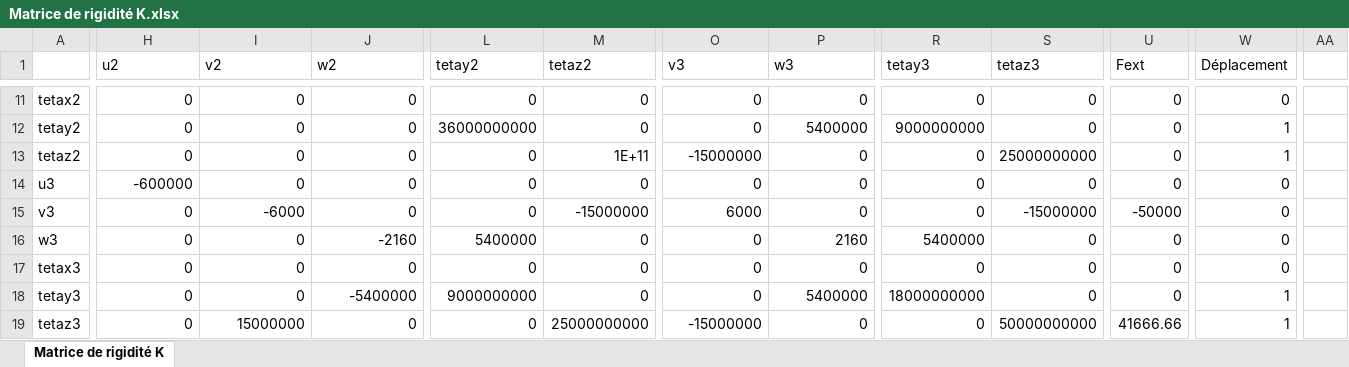
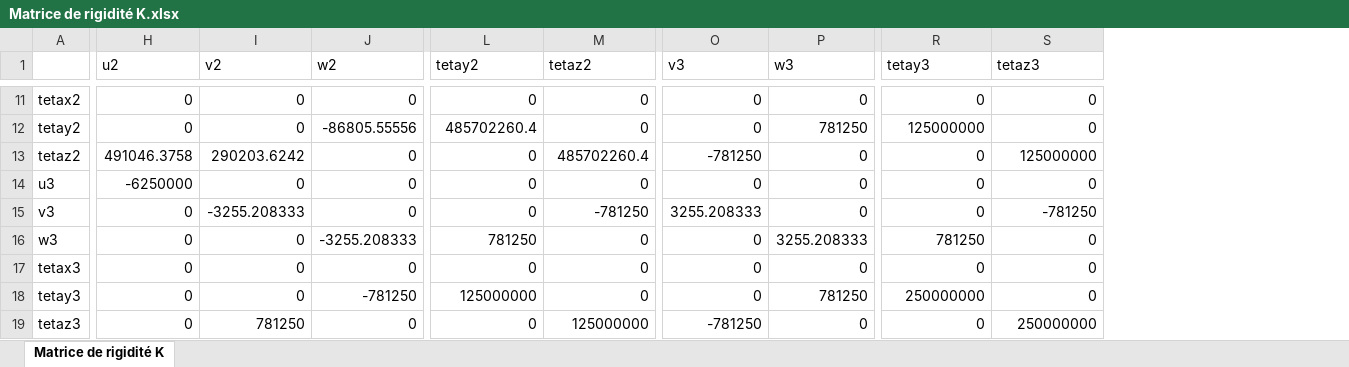
Before and after one commit to AnthonyPrst/ourocode, an Excel workbook: Matrice de rigidité K.xlsx, sheet Matrice de rigidité K, drawn as a sheet; only a part is shown, gaps mark what is left out; values as stored, in another font and other column widths than the file's, no cell formats; charts and pictures not drawn; the diff covers the shown part only; the diff names each change by its address in the sheet, - before the commit and + after, or states it on an @@ line.

```diff
--- a/Matrice de rigidité K.xlsx (sheet Matrice de rigidité K)
+++ b/Matrice de rigidité K.xlsx (sheet Matrice de rigidité K)
-column U (Fext), rows 11-19: 0 | 0 | 0 | 0 | -50000 | 0 | 0 | 0 | 41666.66
-column W (Déplacement), rows 11-19: 0 | 1 | 1 | 0 | 0 | 0 | 0 | 1 | 1
-column AA, empty
-J12 (w2): 0
+J12 (w2): -86805.55556
-L12 (tetay2): 36000000000
+L12 (tetay2): 485702260.4
-P12 (w3): 5400000
+P12 (w3): 781250
-R12 (tetay3): 9000000000
+R12 (tetay3): 125000000
-H13 (u2): 0
+H13 (u2): 491046.3758
-I13 (v2): 0
+I13 (v2): 290203.6242
-M13 (tetaz2): 1E+11
+M13 (tetaz2): 485702260.4
-O13 (v3): -15000000
+O13 (v3): -781250
-S13 (tetaz3): 25000000000
+S13 (tetaz3): 125000000
-H14 (u2): -600000
+H14 (u2): -6250000
-I15 (v2): -6000
+I15 (v2): -3255.208333
-M15 (tetaz2): -15000000
+M15 (tetaz2): -781250
-O15 (v3): 6000
+O15 (v3): 3255.208333
-S15 (tetaz3): -15000000
+S15 (tetaz3): -781250
-J16 (w2): -2160
+J16 (w2): -3255.208333
-L16 (tetay2): 5400000
+L16 (tetay2): 781250
-P16 (w3): 2160
+P16 (w3): 3255.208333
-R16 (tetay3): 5400000
+R16 (tetay3): 781250
-J18 (w2): -5400000
+J18 (w2): -781250
-L18 (tetay2): 9000000000
+L18 (tetay2): 125000000
-P18 (w3): 5400000
+P18 (w3): 781250
-R18 (tetay3): 18000000000
+R18 (tetay3): 250000000
-I19 (v2): 15000000
+I19 (v2): 781250
-M19 (tetaz2): 25000000000
+M19 (tetaz2): 125000000
-O19 (v3): -15000000
+O19 (v3): -781250
-S19 (tetaz3): 50000000000
+S19 (tetaz3): 250000000
```
Also changed, not shown: 5 removed columns and 53 edited cells elsewhere in this sheet, cell formats, charts or pictures, 7 other files.
